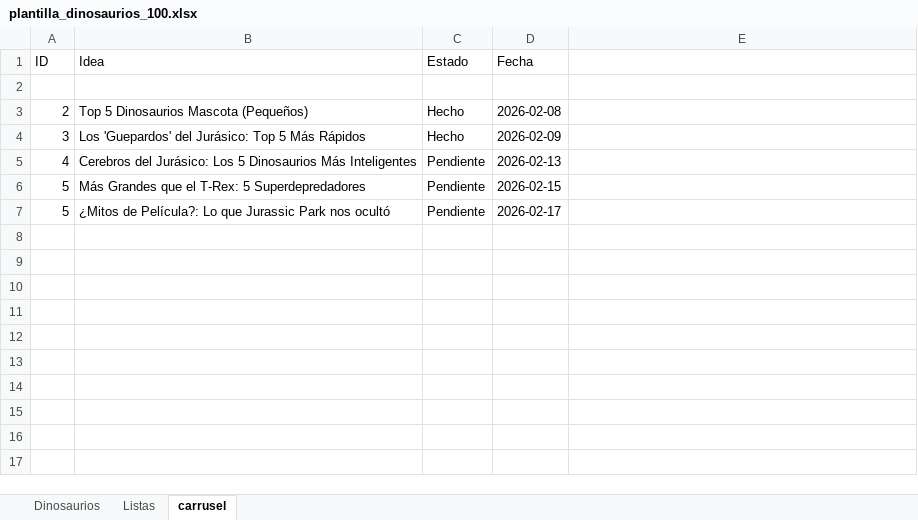
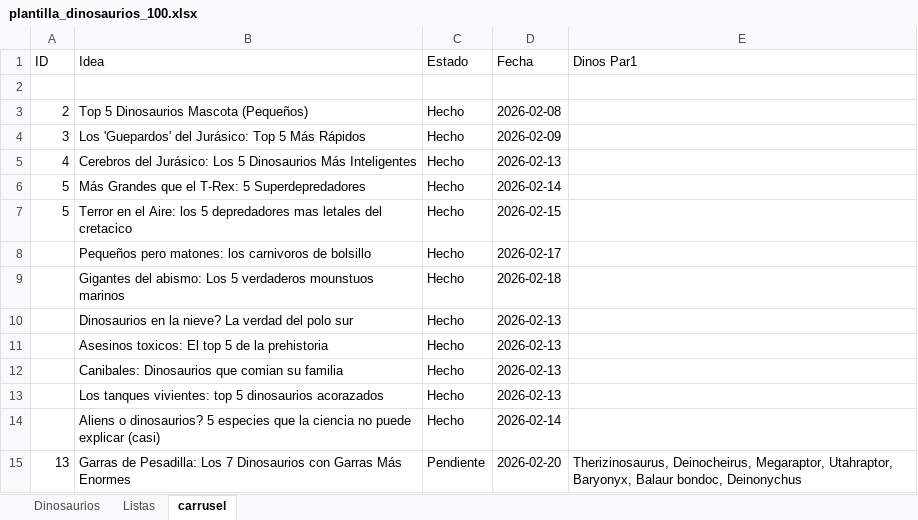
Before and after one commit to Pain6400/promts_dinos, an Excel workbook: plantilla_dinosaurios_100.xlsx, sheet carrusel, drawn as a sheet; values as stored, in another font and other column widths than the file's, no borders; removed rows and columns are numbered as before the commit, all else as after; the diff names each change by its address in the sheet, - before the commit and + after, or states it on an @@ line.

```diff
--- a/plantilla_dinosaurios_100.xlsx (sheet carrusel)
+++ b/plantilla_dinosaurios_100.xlsx (sheet carrusel)
-E1: (empty)
+E1: Dinos Par1
-C5:C6 (Estado): Pendiente
+C5:C6 (Estado): Hecho
-D6 (Fecha): 2026-02-15
+D6 (Fecha): 2026-02-14
-row 7: 5 | ¿Mitos de Película?: Lo que Jurassic Park nos ocultó | Pendiente | 2026-02-17
+row 7: 5 | Terror en el Aire: los 5 depredadores mas letales del cretacico | Hecho | 2026-02-15
+row 8:  | Pequeños pero matones: los carnivoros de bolsillo | Hecho | 2026-02-17
+row 9:  | Gigantes del abismo: Los 5 verdaderos mounstuos marinos | Hecho | 2026-02-18
+row 10:  | Dinosaurios en la nieve? La verdad del polo sur | Hecho | 2026-02-13
+row 11:  | Asesinos toxicos: El top 5 de la prehistoria | Hecho | 2026-02-13
+row 12:  | Canibales: Dinosaurios que comian su familia | Hecho | 2026-02-13
+row 13:  | Los tanques vivientes: top 5 dinosaurios acorazados | Hecho | 2026-02-13
+row 14:  | Aliens o dinosaurios? 5 especies que la ciencia no puede explicar (casi) | Hecho | 2026-02-14
+row 15: 13 | Garras de Pesadilla: Los 7 Dinosaurios con Garras Más Enormes | Pendiente | 2026-02-20 | Therizinosaurus, Deinocheirus, Megaraptor, Utahraptor, Baryonyx, Balaur bondoc, Deinonychus
```
Also changed, not shown: 2 other files.
